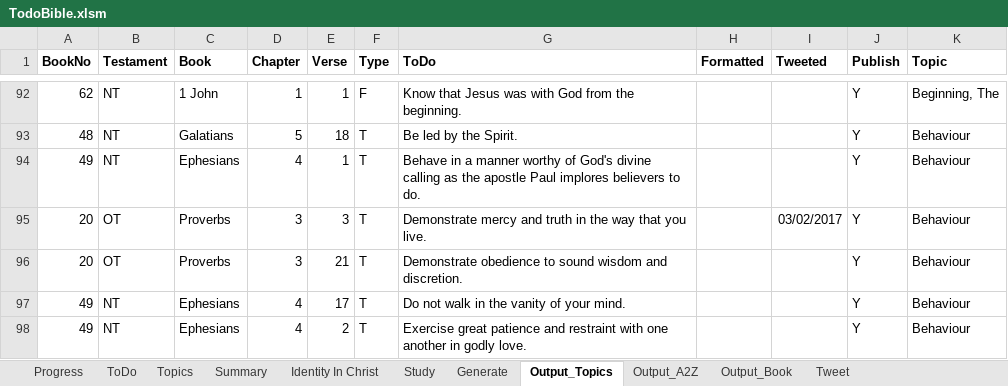
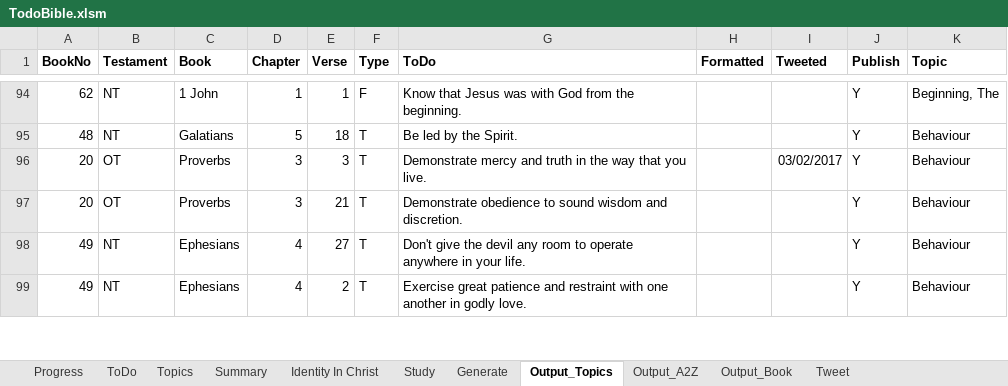
Before and after one commit to simptim1967/todobible, an Excel workbook: TodoBible.xlsm, sheet Output_Topics, drawn as a sheet; only a part is shown, gaps mark what is left out; values as stored, in another font and other column widths than the file's, no borders; removed rows and columns are numbered as before the commit, all else as after; the diff covers the shown part only; the diff names each change by its address in the sheet, - before the commit and + after, or states it on an @@ line.

Commit message:
Update ToDo lists and topic list

```diff
--- a/TodoBible.xlsm (sheet Output_Topics)
+++ b/TodoBible.xlsm (sheet Output_Topics)
-row 94: 49 | NT | Ephesians | 4 | 1 | T | Behave in a manner worthy of God's divine calling as the apostle Paul implores believers to do. |  |  | Y | Behaviour
-E98 (Verse): 17
+E98 (Verse): 27
-G98 (ToDo): Do not walk in the vanity of your mind.
+G98 (ToDo): Don't give the devil any room to operate anywhere in your life.
```
Also changed, not shown: 50 added rows, 12 removed rows and 23 edited cells elsewhere in this sheet, sheet ToDo, sheet Output_A2Z, sheet Output_Book, sheet Topics, sheet Generate, 9 other files.
